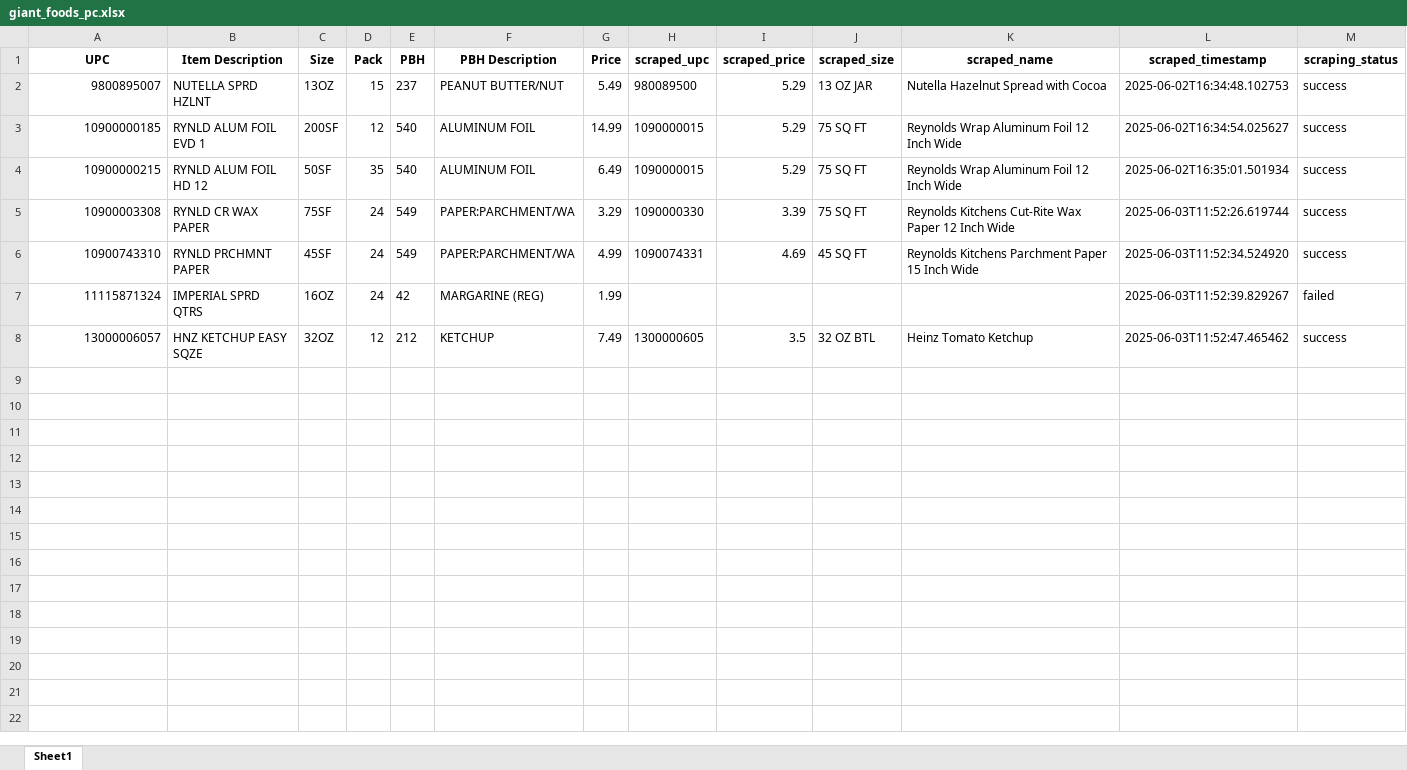
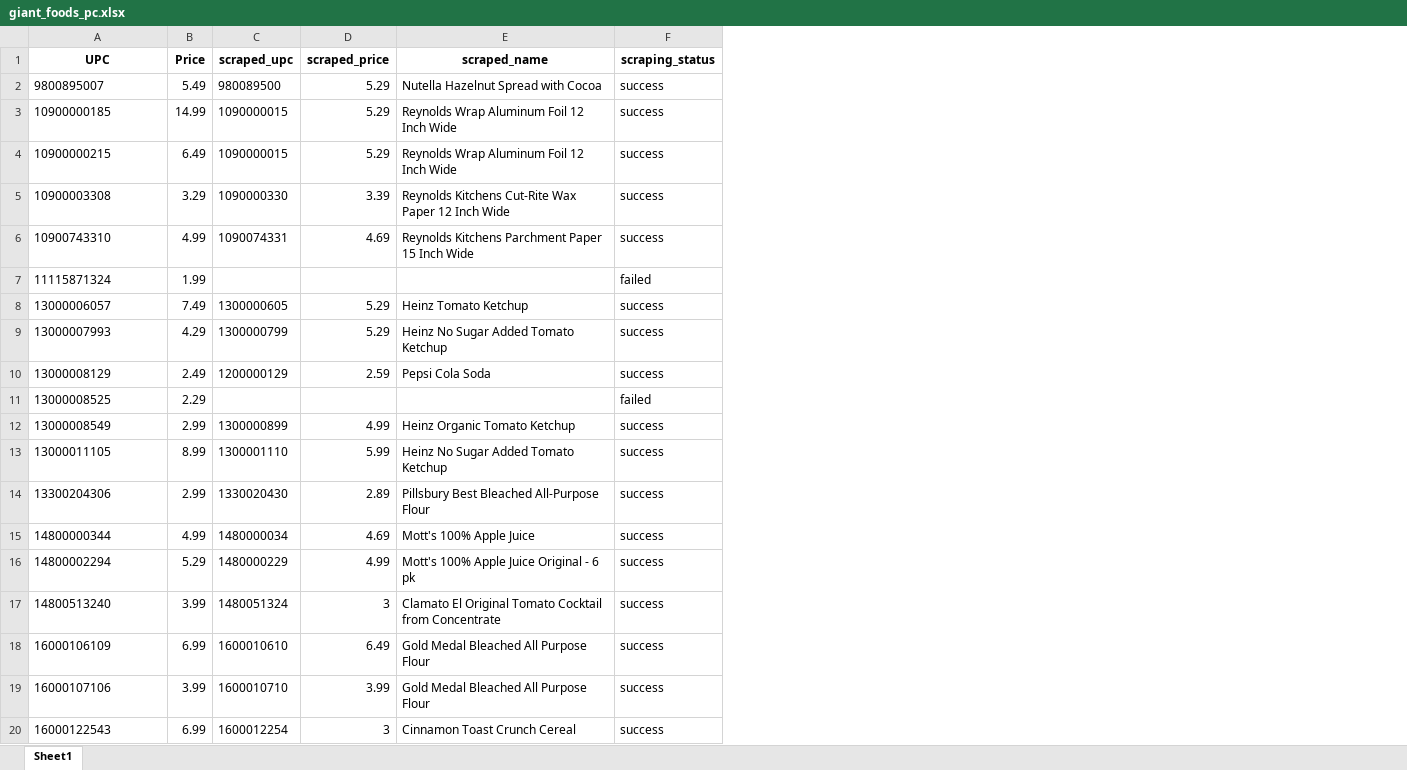
Before and after one commit to seyaul/Scrapling, an Excel workbook: scraplingAdaptationHana/giant/giant_price_compare/giant_foods_pc.xlsx, sheet Sheet1, drawn as a sheet; only a part is shown; values as stored, in another font and other column widths than the file's, no borders; removed rows and columns are numbered as before the commit, all else as after; the diff covers the shown part only; the diff names each change by its address in the sheet, - before the commit and + after, or states it on an @@ line.

```diff
--- a/scraplingAdaptationHana/giant/giant_price_compare/giant_foods_pc.xlsx (sheet Sheet1)
+++ b/scraplingAdaptationHana/giant/giant_price_compare/giant_foods_pc.xlsx (sheet Sheet1)
-column B (Item Description), rows 2-8: NUTELLA SPRD HZLNT | RYNLD ALUM FOIL EVD 1 | RYNLD ALUM FOIL HD 12 | RYNLD CR WAX PAPER | RYNLD PRCHMNT PAPER | IMPERIAL SPRD QTRS | HNZ KETCHUP EASY SQZE
-column C (Size), rows 2-8: 13OZ | 200SF | 50SF | 75SF | 45SF | 16OZ | 32OZ
-column D (Pack), rows 2-8: 15 | 12 | 35 | 24 | 24 | 24 | 12
-column E (PBH), rows 2-8: 237 | 540 | 540 | 549 | 549 | 42 | 212
-column F (PBH Description), rows 2-8: PEANUT BUTTER/NUT | ALUMINUM FOIL | ALUMINUM FOIL | PAPER:PARCHMENT/WA | PAPER:PARCHMENT/WA | MARGARINE (REG) | KETCHUP
-column J (scraped_size), rows 2-8: 13 OZ JAR | 75 SQ FT | 75 SQ FT | 75 SQ FT | 45 SQ FT |  | 32 OZ BTL
-column L (scraped_timestamp), rows 2-8: 2025-06-02T16:34:48.102753 | 2025-06-02T16:34:54.025627 | 2025-06-02T16:35:01.501934 | 2025-06-03T11:52:26.619744 | 2025-06-03T11:52:34.524920 | 2025-06-03T11:52:39.829267 | 2025-06-03T11:52:47.465462
-A2:A8 alignment: right
+A2:A8 alignment: left
-D8 (scraped_price): 3.5
+D8 (scraped_price): 5.29
+row 9: 13000007993 | 4.29 | 1300000799 | 5.29 | Heinz No Sugar Added Tomato Ketchup | success
+row 10: 13000008129 | 2.49 | 1200000129 | 2.59 | Pepsi Cola Soda | success
+row 11: 13000008525 | 2.29 |  |  |  | failed
+row 12: 13000008549 | 2.99 | 1300000899 | 4.99 | Heinz Organic Tomato Ketchup | success
+row 13: 13000011105 | 8.99 | 1300001110 | 5.99 | Heinz No Sugar Added Tomato Ketchup | success
+row 14: 13300204306 | 2.99 | 1330020430 | 2.89 | Pillsbury Best Bleached All-Purpose Flour | success
+row 15: 14800000344 | 4.99 | 1480000034 | 4.69 | Mott's 100% Apple Juice | success
+row 16: 14800002294 | 5.29 | 1480000229 | 4.99 | Mott's 100% Apple Juice Original - 6 pk | success
+row 17: 14800513240 | 3.99 | 1480051324 | 3 | Clamato El Original Tomato Cocktail from Concentrate | success
+row 18: 16000106109 | 6.99 | 1600010610 | 6.49 | Gold Medal Bleached All Purpose Flour | success
+row 19: 16000107106 | 3.99 | 1600010710 | 3.99 | Gold Medal Bleached All Purpose Flour | success
+row 20: 16000122543 | 6.99 | 1600012254 | 3 | Cinnamon Toast Crunch Cereal | success
```
Also changed, not shown: 11 added rows elsewhere in this sheet, scraplingAdaptationHana/giant/giant_price_compare/giant_foods_comparison.xlsx, scraplingAdaptationHana/harristeeter/harris_teeter_price_compare/harris_teeter_pc.xlsx, 14 other files.
